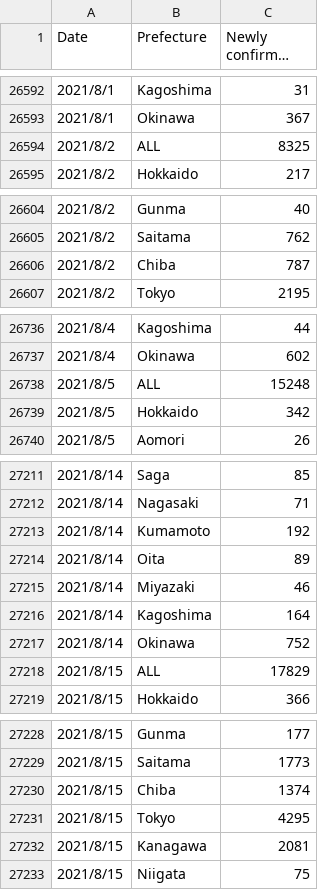
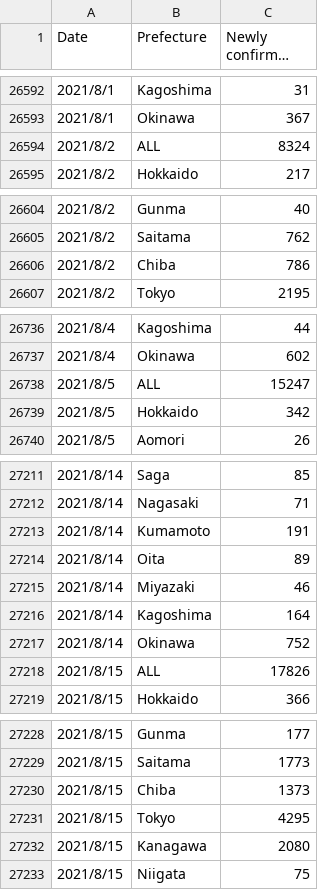
Before and after one commit to diontools/SimpleCovid19ChartInJapan, a CSV file: data/newly_confirmed_cases_daily.csv, drawn as a sheet; only a part is shown, gaps mark what is left out; long unchanged cells end in …; the diff covers the shown part only.

```diff
--- a/data/newly_confirmed_cases_daily.csv
+++ b/data/newly_confirmed_cases_daily.csv
@@ -26593,3 +26593,3 @@
 2021/8/1,Okinawa,367
-2021/8/2,ALL,8325
+2021/8/2,ALL,8324
 2021/8/2,Hokkaido,217
@@ -26605,3 +26605,3 @@
 2021/8/2,Saitama,762
-2021/8/2,Chiba,787
+2021/8/2,Chiba,786
 2021/8/2,Tokyo,2195
@@ -26737,3 +26737,3 @@
 2021/8/4,Okinawa,602
-2021/8/5,ALL,15248
+2021/8/5,ALL,15247
 2021/8/5,Hokkaido,342
@@ -27212,3 +27212,3 @@
 2021/8/14,Nagasaki,71
-2021/8/14,Kumamoto,192
+2021/8/14,Kumamoto,191
 2021/8/14,Oita,89
@@ -27217,3 +27217,3 @@
 2021/8/14,Okinawa,752
-2021/8/15,ALL,17829
+2021/8/15,ALL,17826
 2021/8/15,Hokkaido,366
@@ -27229,5 +27229,5 @@
 2021/8/15,Saitama,1773
-2021/8/15,Chiba,1374
+2021/8/15,Chiba,1373
 2021/8/15,Tokyo,4295
-2021/8/15,Kanagawa,2081
+2021/8/15,Kanagawa,2080
 2021/8/15,Niigata,75
```
Also changed, not shown: 48 added rows and 19 edited cells elsewhere in this file, data/deaths_cumulative_daily.csv, data/requiring_inpatient_care_etc_daily.csv, 12 other files.
